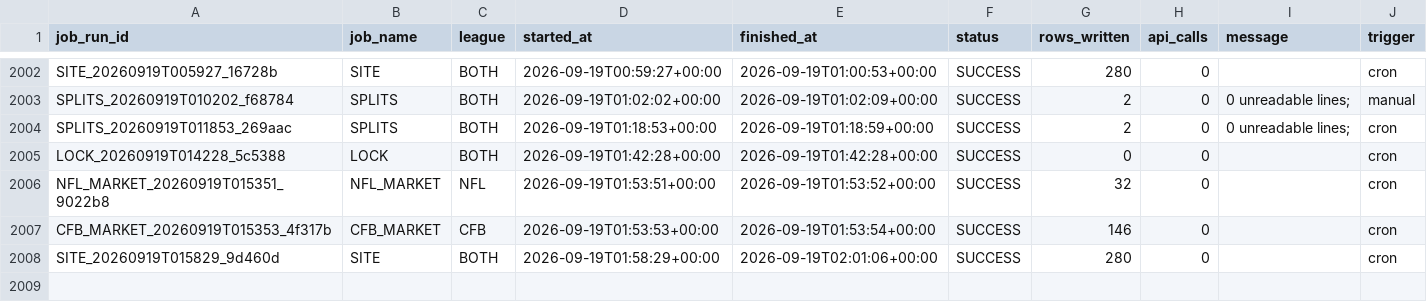
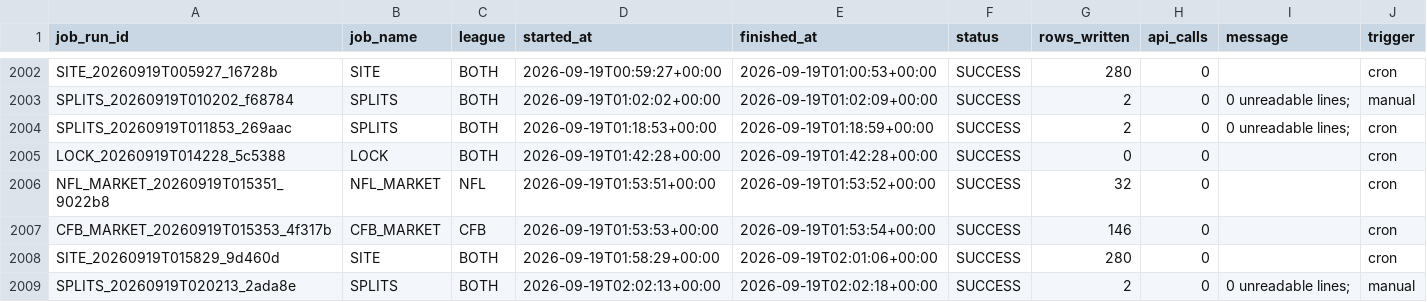
Before and after one commit to mapleleafs032/matchup-platform, a CSV file: data/tables/ops/job_log.csv, drawn as a sheet; only a part is shown, gaps mark what is left out.

Commit message:
data: splits 35414367101

```diff
--- a/data/tables/ops/job_log.csv
+++ b/data/tables/ops/job_log.csv
@@ -2008 +2008,2 @@ CFB_MARKET_20260919T015353_4f317b,CFB_MARKET,CFB,2026-09-19T01:53:53+00:00,2026-
 SITE_20260919T015829_9d460d,SITE,BOTH,2026-09-19T01:58:29+00:00,2026-09-19T02:01:06+00:00,SUCCESS,280,0,,cron
+SPLITS_20260919T020213_2ada8e,SPLITS,BOTH,2026-09-19T02:02:13+00:00,2026-09-19T02:02:18+00:00,SUCCESS,2,0, 0 unreadable lines;,manual
```
Also changed, not shown: data/tables/ops/api_budget.csv, 5 other files.
